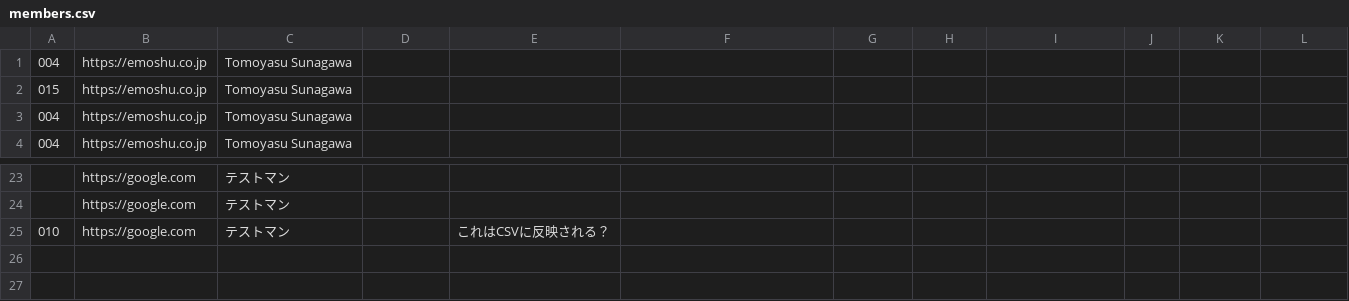
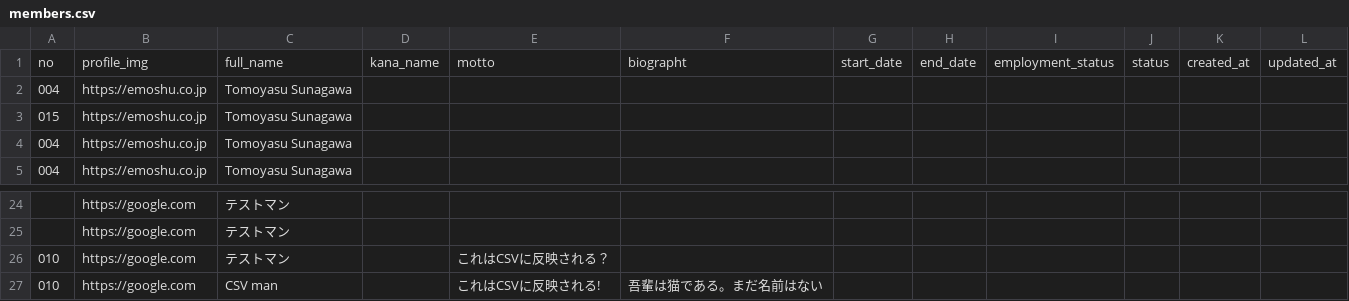
Before and after one commit to emoshu-tomoyasu-sunagawa/internship-task, a CSV file: members.csv, drawn as a sheet; only a part is shown, gaps mark what is left out.

```diff
--- a/members.csv
+++ b/members.csv
@@ -1 +1,2 @@
+no,profile_img,full_name,kana_name,motto,biographt,start_date,end_date,employment_status,status,created_at,updated_at
 004,https://emoshu.co.jp,Tomoyasu Sunagawa,,,,,,,
@@ -27 +28,2 @@
 010,https://google.com,テストマン,,これはCSVに反映される？,,,,,
+010,https://google.com,CSV man,,これはCSVに反映される!,吾輩は猫である。まだ名前はない,,,,
```
Also changed, not shown: 1 other file.
